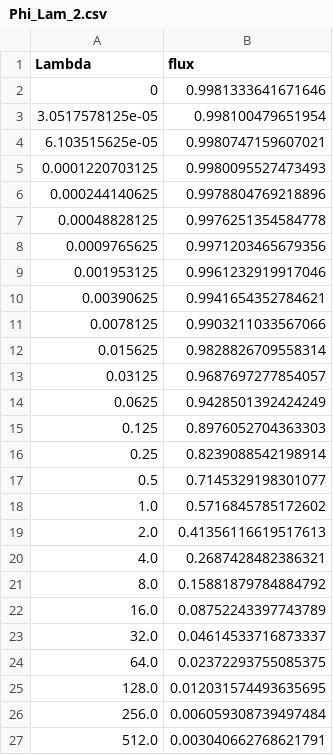
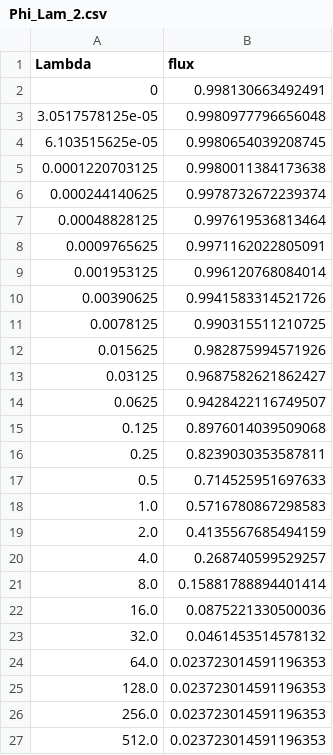
Before and after one commit to qlyan913/fractal_boundary, a CSV file: Ex2_cube_top_snowflake_v3/results/Phi_Lam_2.csv, drawn as a sheet.

```diff
--- a/Ex2_cube_top_snowflake_v3/results/Phi_Lam_2.csv
+++ b/Ex2_cube_top_snowflake_v3/results/Phi_Lam_2.csv
@@ -1,27 +1,27 @@
 Lambda,flux
-0,0.9981333641671646
-3.0517578125e-05,0.998100479651954
-6.103515625e-05,0.9980747159607021
-0.0001220703125,0.9980095527473493
-0.000244140625,0.9978804769218896
-0.00048828125,0.9976251354584778
-0.0009765625,0.9971203465679356
-0.001953125,0.9961232919917046
-0.00390625,0.9941654352784621
-0.0078125,0.9903211033567066
-0.015625,0.9828826709558314
-0.03125,0.9687697277854057
-0.0625,0.9428501392424249
-0.125,0.8976052704363303
-0.25,0.8239088542198914
-0.5,0.7145329198301077
-1.0,0.5716845785172602
-2.0,0.41356116619517613
-4.0,0.2687428482386321
-8.0,0.15881879784884792
-16.0,0.08752243397743789
-32.0,0.04614533716873337
-64.0,0.02372293755085375
-128.0,0.012031574493635695
-256.0,0.006059308739497484
-512.0,0.003040662768621791
+0,0.998130663492491
+3.0517578125e-05,0.9980977796656048
+6.103515625e-05,0.9980654039208745
+0.0001220703125,0.9980011384173638
+0.000244140625,0.9978732672239374
+0.00048828125,0.997619536813464
+0.0009765625,0.9971162022805091
+0.001953125,0.996120768084014
+0.00390625,0.9941583314521726
+0.0078125,0.990315511210725
+0.015625,0.982875994571926
+0.03125,0.9687582621862427
+0.0625,0.9428422116749507
+0.125,0.8976014039509068
+0.25,0.8239030353587811
+0.5,0.714525951697633
+1.0,0.5716780867298583
+2.0,0.4135567685494159
+4.0,0.268740599529257
+8.0,0.15881788894401414
+16.0,0.0875221330500036
+32.0,0.0461453514578132
+64.0,0.023723014591196353
+128.0,0.023723014591196353
+256.0,0.023723014591196353
+512.0,0.023723014591196353
```
Also changed, not shown: Ex2_cube_top_snowflake_v3/results/Phi_Lam_2_R1.csv, 9 other files.
